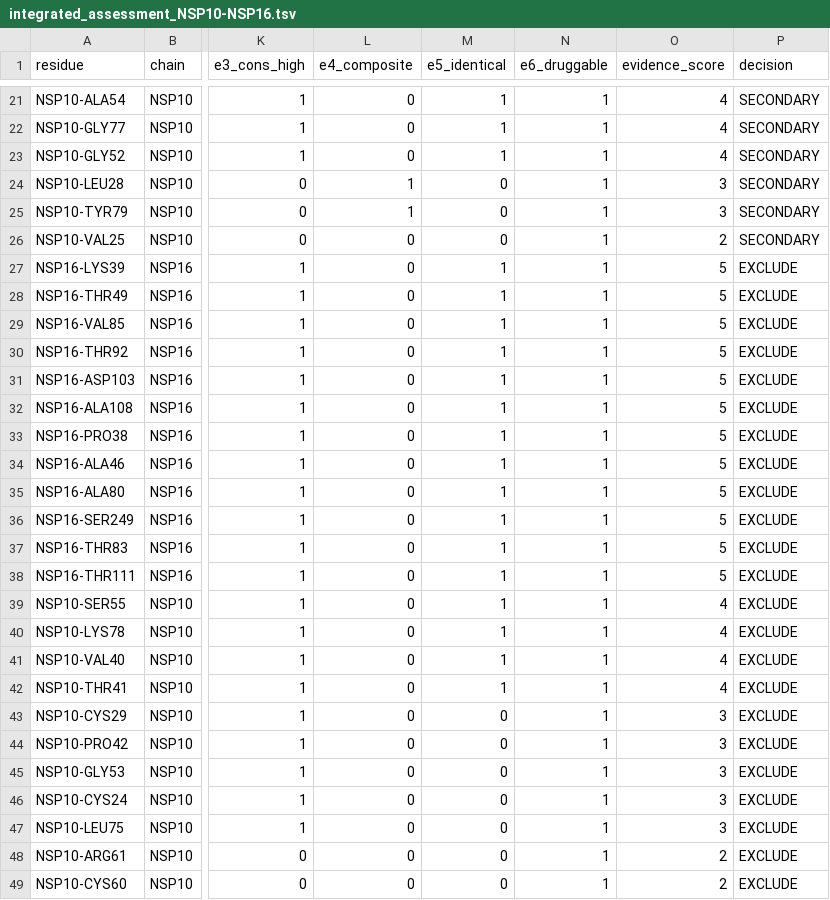
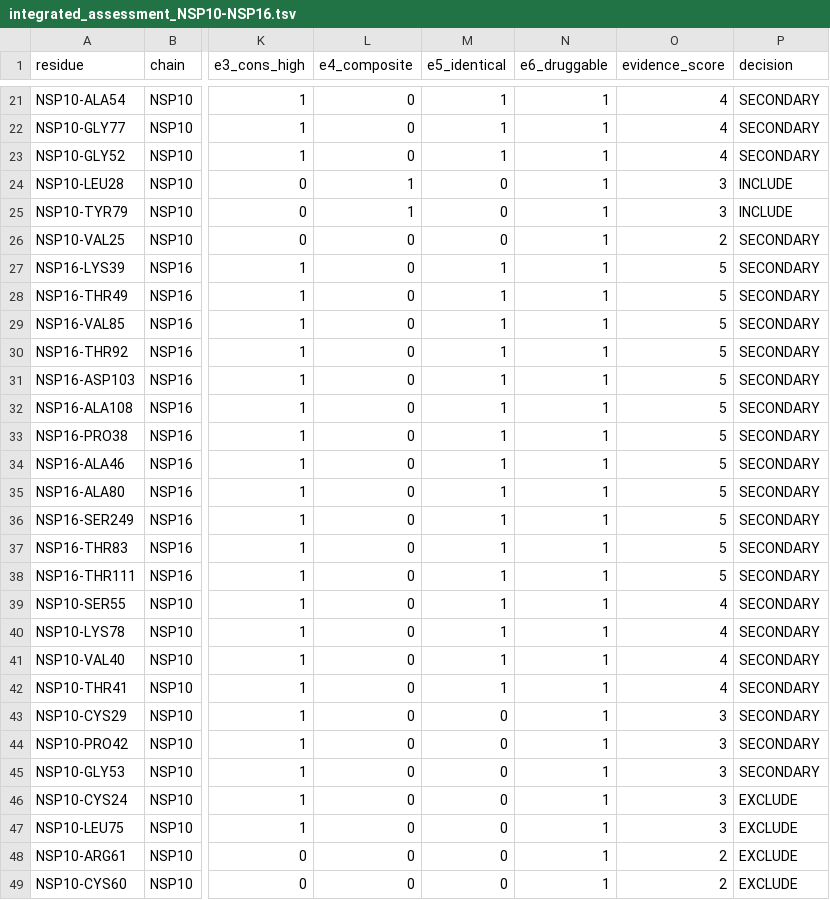
Before and after one commit to nsolly03/panCov-rtc-discovery, a TSV file: CGCP/02-deep-dive/NSP10-NSP16/step-06-assessment/integrated_assessment_NSP10-NSP16.tsv, drawn as a sheet; only a part is shown, gaps mark what is left out; the diff names each change by its address in the sheet, - before the commit and + after, or states it on an @@ line.

```diff
--- a/CGCP/02-deep-dive/NSP10-NSP16/step-06-assessment/integrated_assessment_NSP10-NSP16.tsv
+++ b/CGCP/02-deep-dive/NSP10-NSP16/step-06-assessment/integrated_assessment_NSP10-NSP16.tsv
-P24:P25 (decision): SECONDARY
+P24:P25 (decision): INCLUDE
-P27:P45 (decision): EXCLUDE
+P27:P45 (decision): SECONDARY
```
Also changed, not shown: CGCP/02-deep-dive/NSP10-NSP14/step-07-pharmacophore/pharmacophore_NSP10-NSP14.tsv, CGCP/02-deep-dive/NSP10-NSP16/step-07-pharmacophore/pharmacophore_NSP10-NSP16.tsv, 13 other files.
